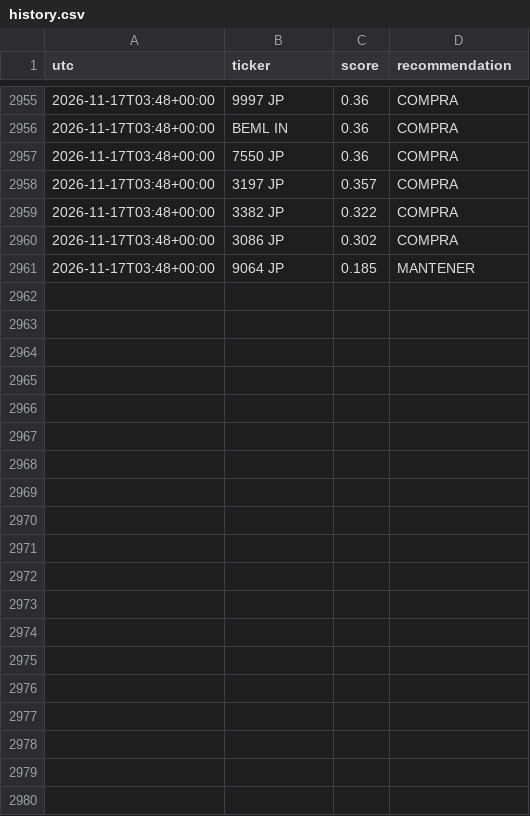
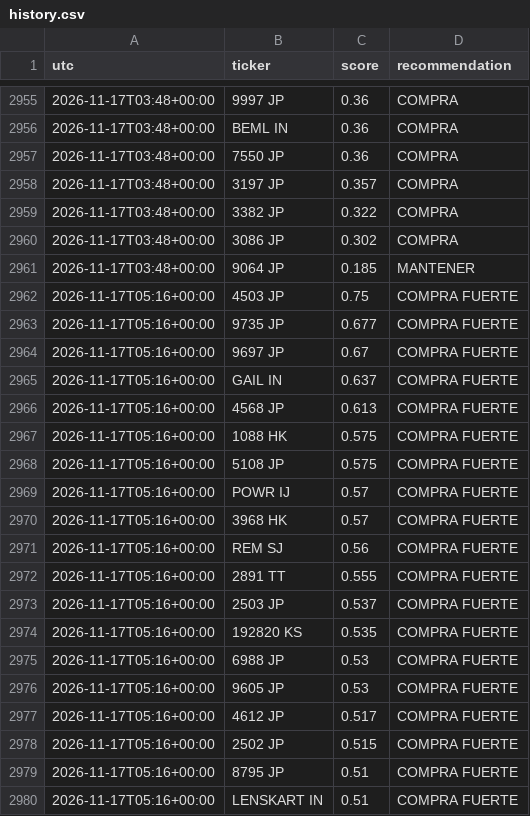
Before and after one commit to zensmid/simuklador, a CSV file: reports/history.csv, drawn as a sheet; only a part is shown, gaps mark what is left out; the diff covers the shown part only.

```diff
--- a/reports/history.csv
+++ b/reports/history.csv
@@ -2961 +2961,20 @@ utc,ticker,score,recommendation
 2026-11-17T03:48+00:00,9064 JP,0.185,MANTENER
+2026-11-17T05:16+00:00,4503 JP,0.75,COMPRA FUERTE
+2026-11-17T05:16+00:00,9735 JP,0.677,COMPRA FUERTE
+2026-11-17T05:16+00:00,9697 JP,0.67,COMPRA FUERTE
+2026-11-17T05:16+00:00,GAIL IN,0.637,COMPRA FUERTE
+2026-11-17T05:16+00:00,4568 JP,0.613,COMPRA FUERTE
+2026-11-17T05:16+00:00,1088 HK,0.575,COMPRA FUERTE
+2026-11-17T05:16+00:00,5108 JP,0.575,COMPRA FUERTE
+2026-11-17T05:16+00:00,POWR IJ,0.57,COMPRA FUERTE
+2026-11-17T05:16+00:00,3968 HK,0.57,COMPRA FUERTE
+2026-11-17T05:16+00:00,REM SJ,0.56,COMPRA FUERTE
+2026-11-17T05:16+00:00,2891 TT,0.555,COMPRA FUERTE
+2026-11-17T05:16+00:00,2503 JP,0.537,COMPRA FUERTE
+2026-11-17T05:16+00:00,192820 KS,0.535,COMPRA FUERTE
+2026-11-17T05:16+00:00,6988 JP,0.53,COMPRA FUERTE
+2026-11-17T05:16+00:00,9605 JP,0.53,COMPRA FUERTE
+2026-11-17T05:16+00:00,4612 JP,0.517,COMPRA FUERTE
+2026-11-17T05:16+00:00,2502 JP,0.515,COMPRA FUERTE
+2026-11-17T05:16+00:00,8795 JP,0.51,COMPRA FUERTE
+2026-11-17T05:16+00:00,LENSKART IN,0.51,COMPRA FUERTE
```
Also changed, not shown: 21 added rows elsewhere in this file, 5 other files.
